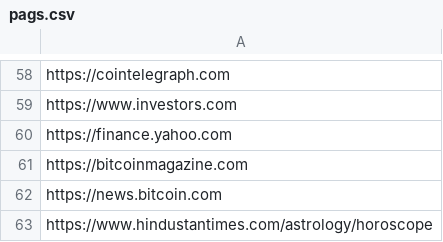
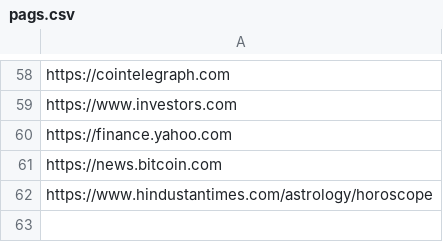
Before and after one commit to nikssj/grass_bot, a CSV file: pags.csv, drawn as a sheet; only a part is shown, gaps mark what is left out; the diff names each change by its address in the sheet, - before the commit and + after, or states it on an @@ line.

```diff
--- a/pags.csv
+++ b/pags.csv
-row 61: https://bitcoinmagazine.com
```
Also changed, not shown: 2 other files.
